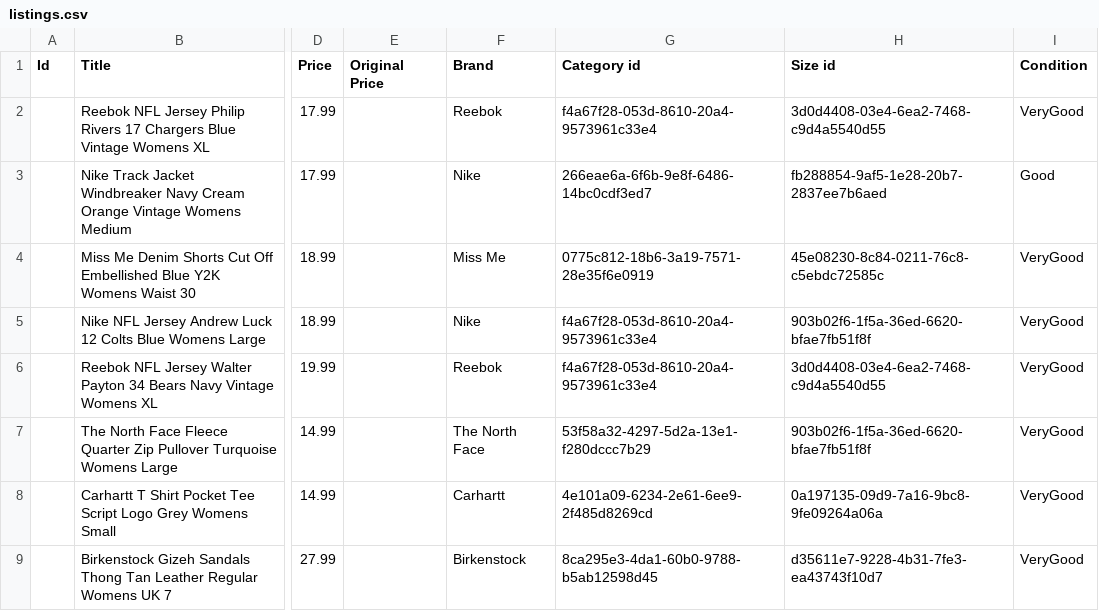
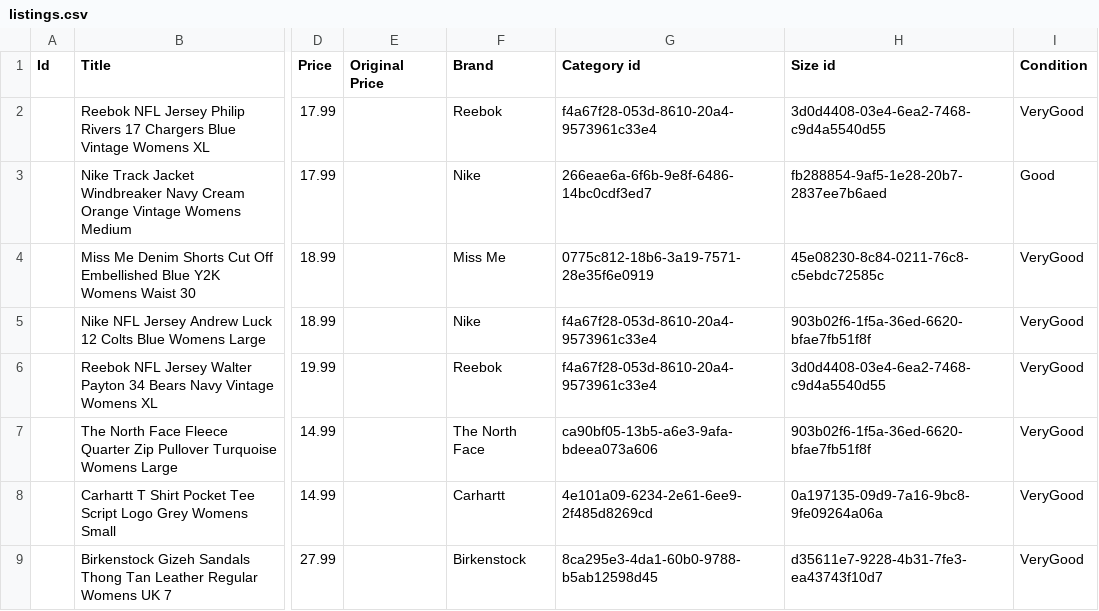
Before and after one commit to Mrwilson1882/Milltown-Archive, a CSV file: crosslist/batch-2/listings.csv, drawn as a sheet; only a part is shown, gaps mark what is left out; the diff names each change by its address in the sheet, - before the commit and + after, or states it on an @@ line.

```diff
--- a/crosslist/batch-2/listings.csv
+++ b/crosslist/batch-2/listings.csv
-G7 (Category id): 53f58a32-4297-5d2a-13e1-f280dccc7b29
+G7 (Category id): ca90bf05-13b5-a6e3-9afa-bdeea073a606
```
Also changed, not shown: crosslist/batch-2/items.csv, 2 other files.
